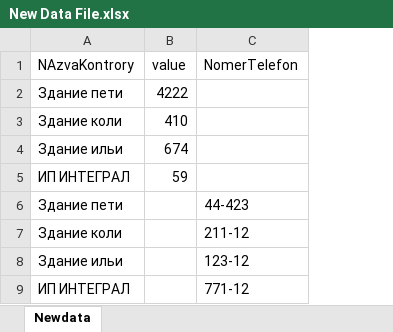
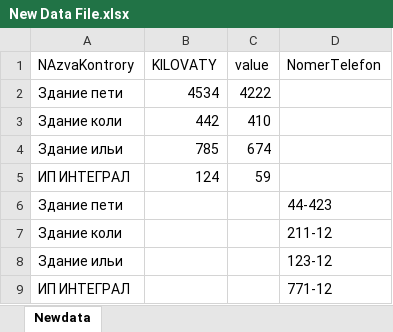
Before and after one commit to 63110/xlsxtest, an Excel workbook: New Data File.xlsx, sheet Newdata, drawn as a sheet; values as stored, in another font and other column widths than the file's, no borders; the diff names each change by its address in the sheet, - before the commit and + after, or states it on an @@ line.

```diff
--- a/New Data File.xlsx (sheet Newdata)
+++ b/New Data File.xlsx (sheet Newdata)
+column B (KILOVATY), rows 2-5: 4534 | 442 | 785 | 124
```
Also changed, not shown: test2.xlsx, 1 other file.
